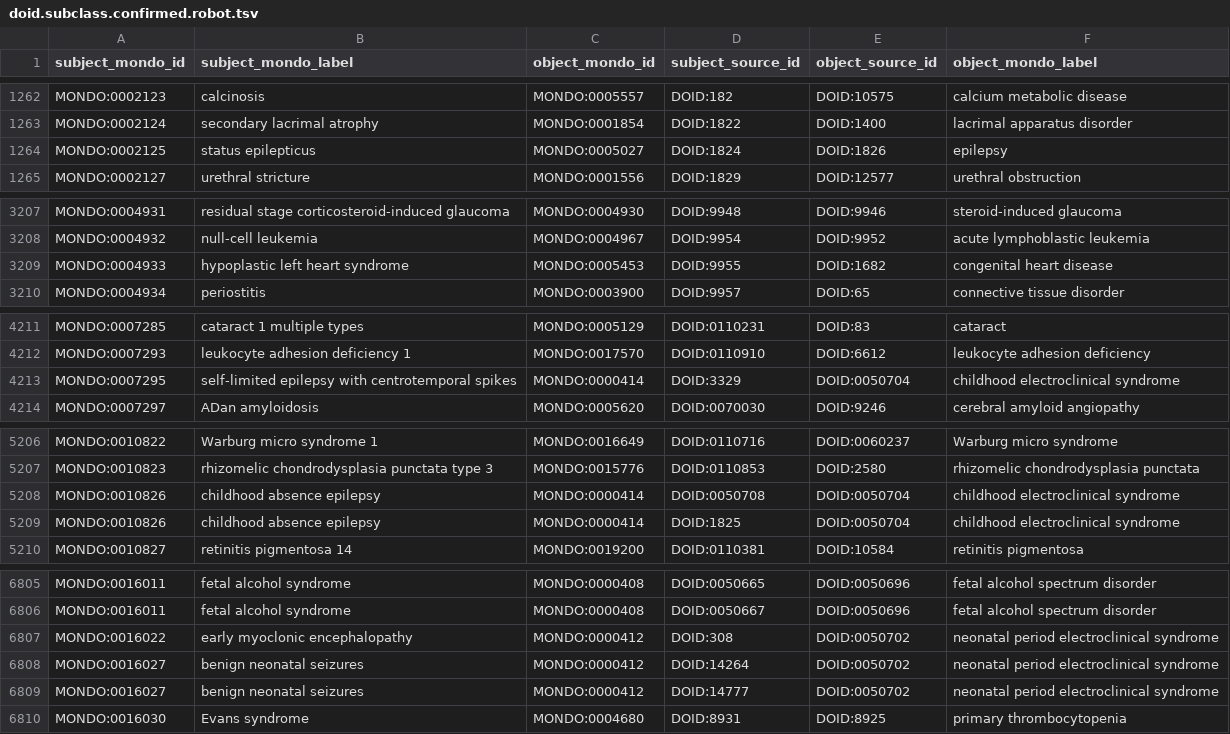
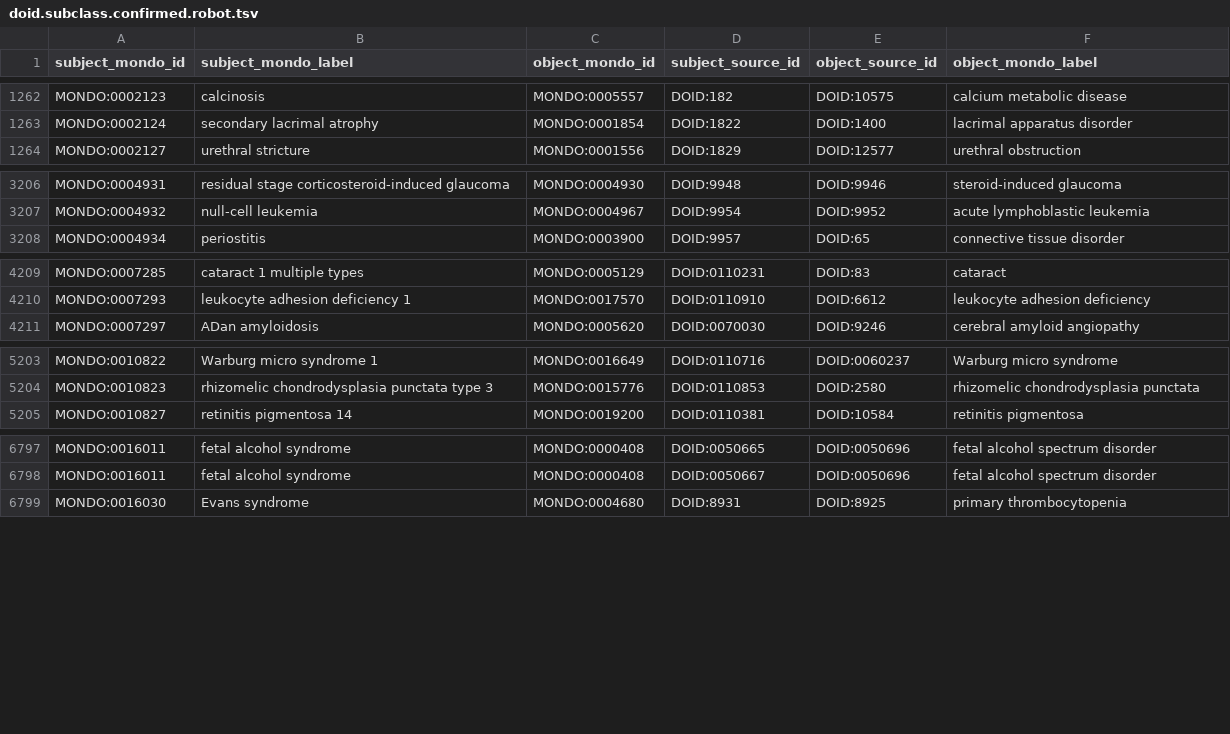
Before and after one commit to monarch-initiative/mondo-ingest, a TSV file: src/ontology/reports/doid.subclass.confirmed.robot.tsv, drawn as a sheet; only a part is shown, gaps mark what is left out; removed rows and columns are numbered as before the commit, all else as after; the diff covers the shown part only; the diff names each change by its address in the sheet, - before the commit and + after, or states it on an @@ line.

```diff
--- a/src/ontology/reports/doid.subclass.confirmed.robot.tsv
+++ b/src/ontology/reports/doid.subclass.confirmed.robot.tsv
-row 1264: MONDO:0002125 | status epilepticus | MONDO:0005027 | DOID:1824 | DOID:1826 | epilepsy
-row 3209: MONDO:0004933 | hypoplastic left heart syndrome | MONDO:0005453 | DOID:9955 | DOID:1682 | congenital heart disease
-row 4213: MONDO:0007295 | self-limited epilepsy with centrotemporal spikes | MONDO:0000414 | DOID:3329 | DOID:0050704 | childhood electroclinical syndrome
-row 5208: MONDO:0010826 | childhood absence epilepsy | MONDO:0000414 | DOID:0050708 | DOID:0050704 | childhood electroclinical syndrome
-row 5209: MONDO:0010826 | childhood absence epilepsy | MONDO:0000414 | DOID:1825 | DOID:0050704 | childhood electroclinical syndrome
-row 6807: MONDO:0016022 | early myoclonic encephalopathy | MONDO:0000412 | DOID:308 | DOID:0050702 | neonatal period electroclinical syndrome
-row 6808: MONDO:0016027 | benign neonatal seizures | MONDO:0000412 | DOID:14264 | DOID:0050702 | neonatal period electroclinical syndrome
-row 6809: MONDO:0016027 | benign neonatal seizures | MONDO:0000412 | DOID:14777 | DOID:0050702 | neonatal period electroclinical syndrome
```
Also changed, not shown: 4 added rows, 13 removed rows and 11 edited cells elsewhere in this file, src/ontology/reports/doid.subclass.confirmed-direct-source-indirect-mondo.robot.tsv, src/ontology/reports/icd11foundation.subclass.added.robot.tsv, 16 other files.
